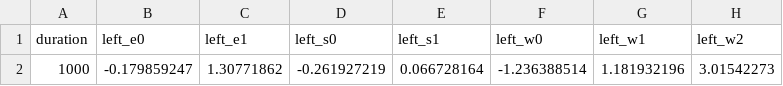
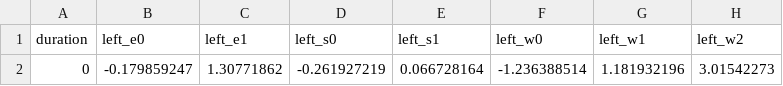
Before and after one commit to ptsteadman/baxter-teleoperation, a CSV file: csv/idle.csv, drawn as a sheet; only a part is shown; the diff names each change by its address in the sheet, - before the commit and + after, or states it on an @@ line.

Commit message:
Update idle.csv

```diff
--- a/csv/idle.csv
+++ b/csv/idle.csv
-A2 (duration): 1000
+A2 (duration): 0
```
